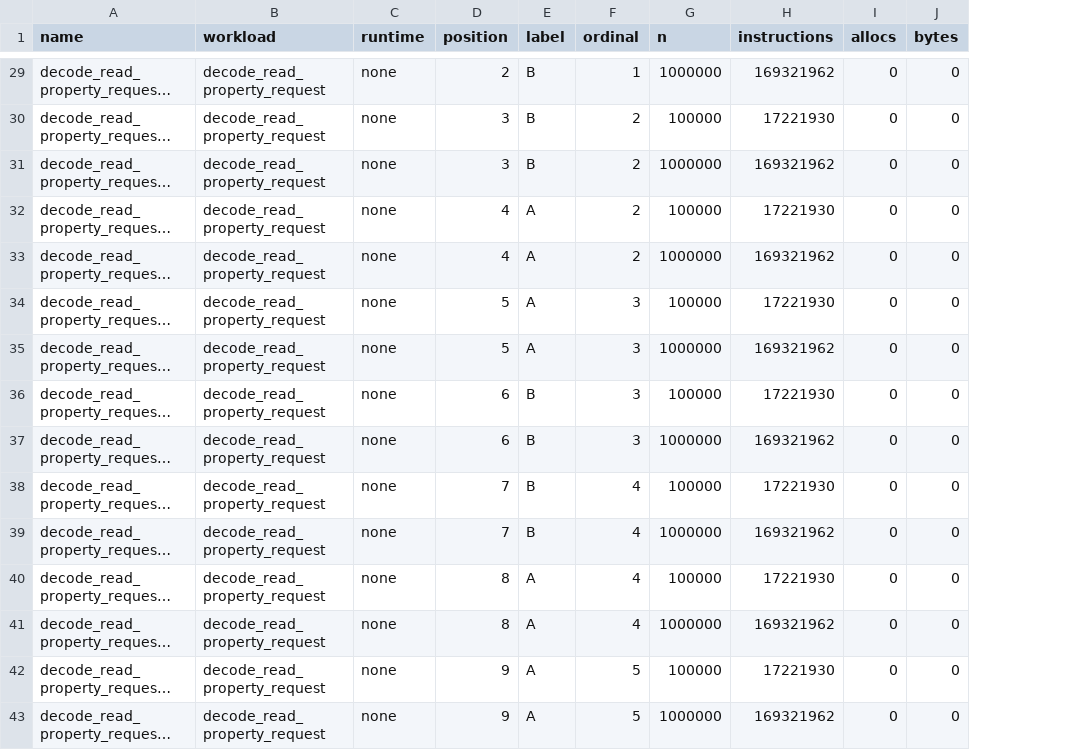
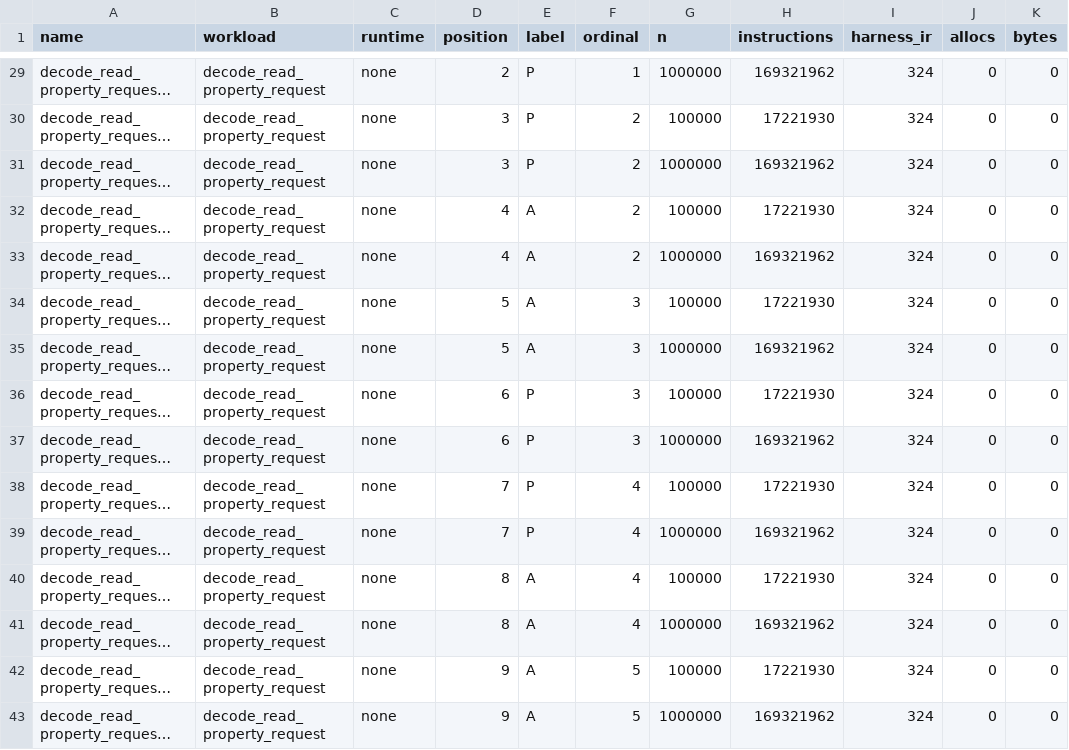
Before and after one commit to jscott3201/rusty-bacnet, a TSV file: benchmarks/results/perf-s0/noise-codec/runs.tsv, drawn as a sheet; only a part is shown, gaps mark what is left out; long unchanged cells end in …; the diff covers the shown part only; the diff names each change by its address in the sheet, - before the commit and + after, or states it on an @@ line.

```diff
--- a/benchmarks/results/perf-s0/noise-codec/runs.tsv
+++ b/benchmarks/results/perf-s0/noise-codec/runs.tsv
+column I (harness_ir), rows 29-43: all 324
-E29:E31 (label): B
+E29:E31 (label): P
-E36:E39 (label): B
+E36:E39 (label): P
```
Also changed, not shown: 77 edited cells elsewhere in this file, benchmarks/results/perf-s0/noise-rp/runs.tsv, benchmarks/results/perf-s0/noise-wp-rpm/runs.tsv, 29 other files.
